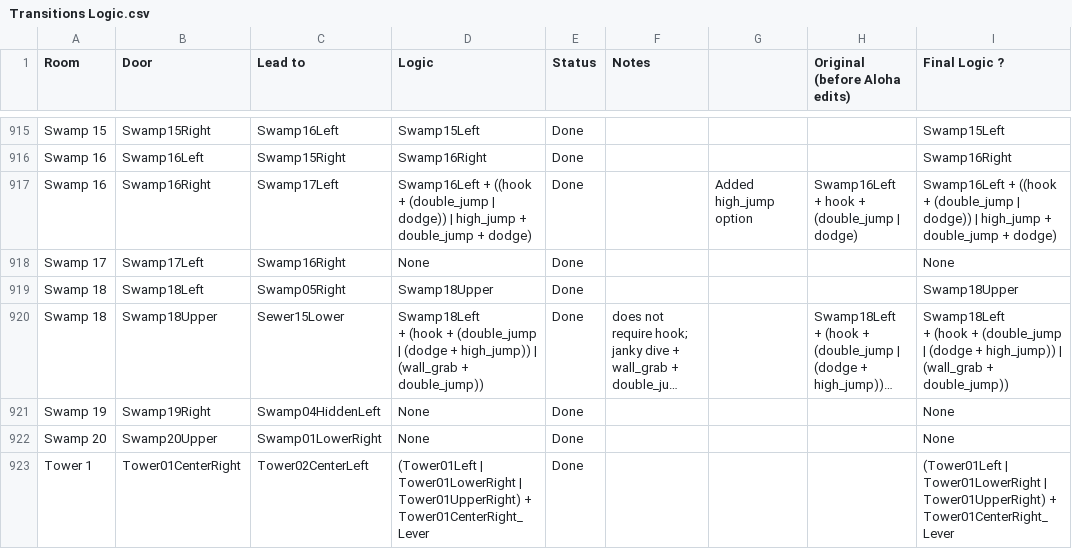
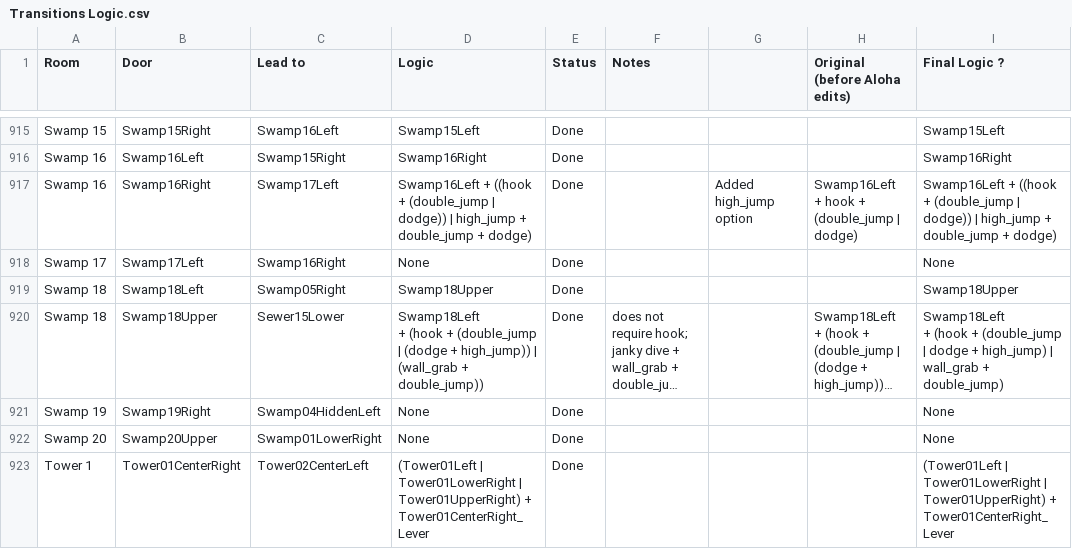
Before and after one commit to Trexounay/EnderLilies.Archipelago, a CSV file: worlds/endermagnolia/Data/Transitions Logic.csv, drawn as a sheet; only a part is shown, gaps mark what is left out; long unchanged cells end in …; the diff covers the shown part only; the diff names each change by its address in the sheet, - before the commit and + after, or states it on an @@ line.

Commit message:
[ADD] logic for new respites

```diff
--- a/worlds/endermagnolia/Data/Transitions Logic.csv
+++ b/worlds/endermagnolia/Data/Transitions Logic.csv
-I920 (Final Logic ?): …(double_jump | (dodge + high_jump)) | (wall_grab + double_jump))
+I920 (Final Logic ?): …(double_jump | dodge + high_jump) | wall_grab + double_jump)
```
Also changed, not shown: 19 edited cells elsewhere in this file, worlds/endermagnolia/Data/Events Logic.csv, 8 other files.
